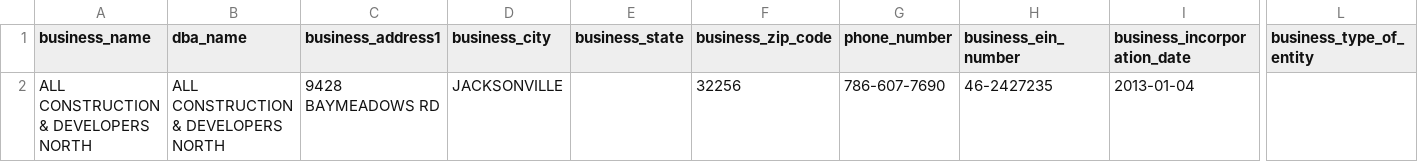
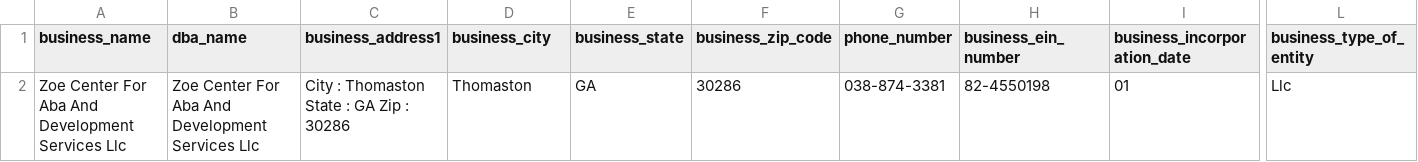
Before and after one commit to Fusiontecz-Solutions/Harbor, a CSV file: output.csv, drawn as a sheet; only a part is shown, gaps mark what is left out; removed rows and columns are numbered as before the commit, all else as after; rows hold the shown columns only; the diff names each change by its address in the sheet, - before the commit and + after, or states it on an @@ line.

```diff
--- a/output.csv
+++ b/output.csv
-row 2: ALL CONSTRUCTION & DEVELOPERS NORTH | ALL CONSTRUCTION & DEVELOPERS NORTH | 9428 BAYMEADOWS RD | JACKSONVILLE |  | 32256 | 786-607-7690 | 46-2427235 | 2013-01-04
+row 2: Zoe Center For Aba And Development Services Llc | Zoe Center For Aba And Development Services Llc | City : Thomaston State : GA Zip : 30286 | Thomaston | GA | 30286 | 038-874-3381 | 82-4550198 | 01 | Llc
```
Also changed, not shown: 10 other files.
